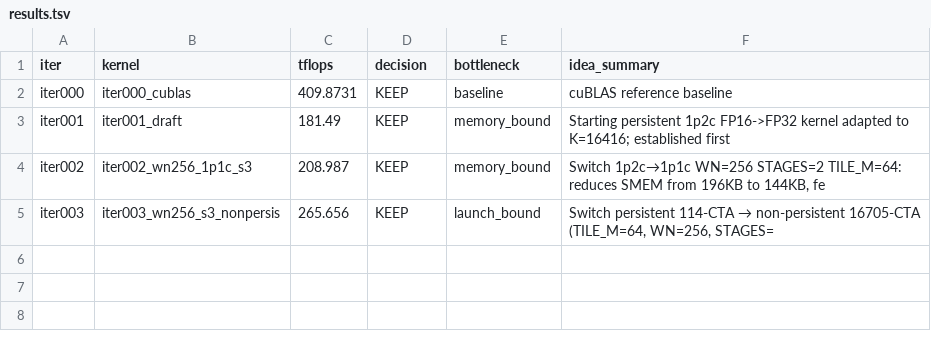
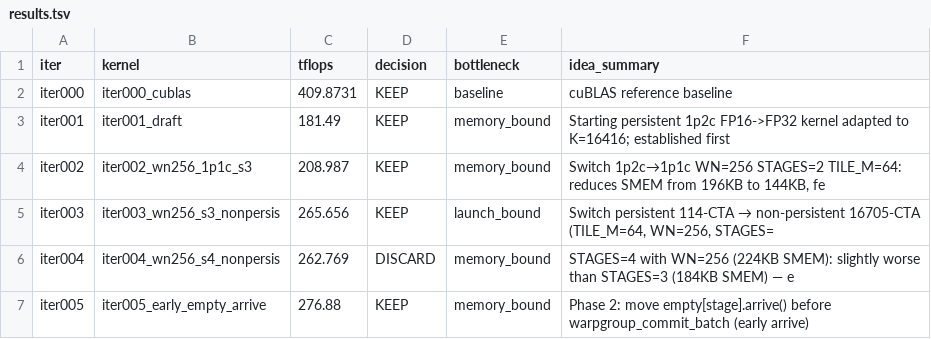
Before and after one commit to codes1gn/croqtile-tuner, a TSV file: tuning/sm90_NVIDIA_H800_PCIe/croqtile/logs/matmul_f16fp32_16416x16416x16416/sonnet-4/results.tsv, drawn as a sheet.

```diff
--- a/tuning/sm90_NVIDIA_H800_PCIe/croqtile/logs/matmul_f16fp32_16416x16416x16416/sonnet-4/results.tsv
+++ b/tuning/sm90_NVIDIA_H800_PCIe/croqtile/logs/matmul_f16fp32_16416x16416x16416/sonnet-4/results.tsv
@@ -5 +5,3 @@ iter002	iter002_wn256_1p1c_s3	208.987	KEEP	memory_bound	Switch 1p2c→1p1c WN=25
 iter003	iter003_wn256_s3_nonpersis	265.656	KEEP	launch_bound	Switch persistent 114-CTA → non-persistent 16705-CTA (TILE_M=64, WN=256, STAGES=
+iter004	iter004_wn256_s4_nonpersis	262.769	DISCARD	memory_bound	STAGES=4 with WN=256 (224KB SMEM): slightly worse than STAGES=3 (184KB SMEM) — e
+iter005	iter005_early_empty_arrive	276.88	KEEP	memory_bound	Phase 2: move empty[stage].arrive() before warpgroup_commit_batch (early arrive)
```
Also changed, not shown: 17 other files.
